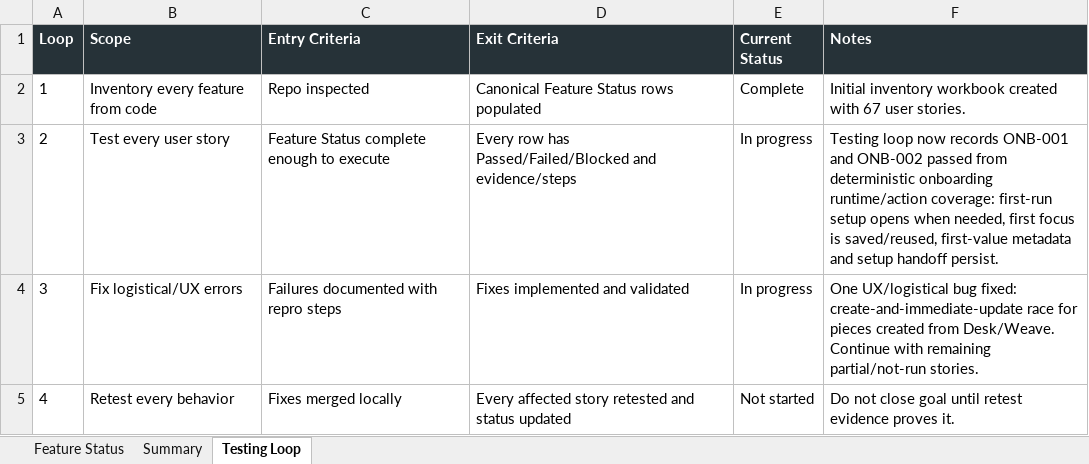
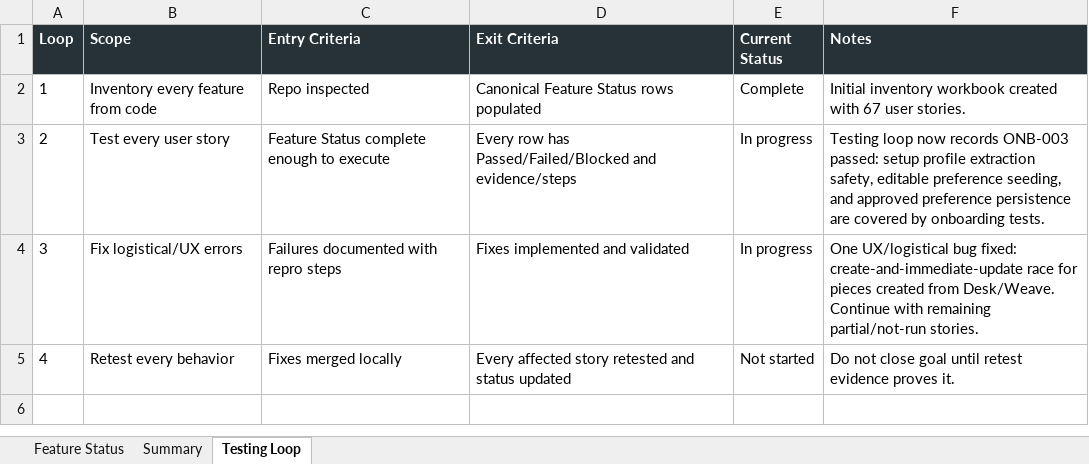
Before and after one commit to Transformation-Agency/pillar-press, an Excel workbook: docs/kings-press-feature-status.xlsx, sheet Testing Loop, drawn as a sheet; values as stored, in another font and other column widths than the file's, no borders; the diff names each change by its address in the sheet, - before the commit and + after, or states it on an @@ line.

Commit message:
Cover onboarding preference persistence

```diff
--- a/docs/kings-press-feature-status.xlsx (sheet Testing Loop)
+++ b/docs/kings-press-feature-status.xlsx (sheet Testing Loop)
-F3 (Notes): …now records ONB-001 and ONB-002 passed from deterministic onboarding runtime/action coverage: first-run setup opens when needed, first focus is saved/reused, first-value metadata and setup handoff persist.
+F3 (Notes): …now records ONB-003 passed: setup profile extraction safety, editable preference seeding, and approved preference persistence are covered by onboarding tests.
```
Also changed, not shown: sheet Feature Status, 1 other file.
